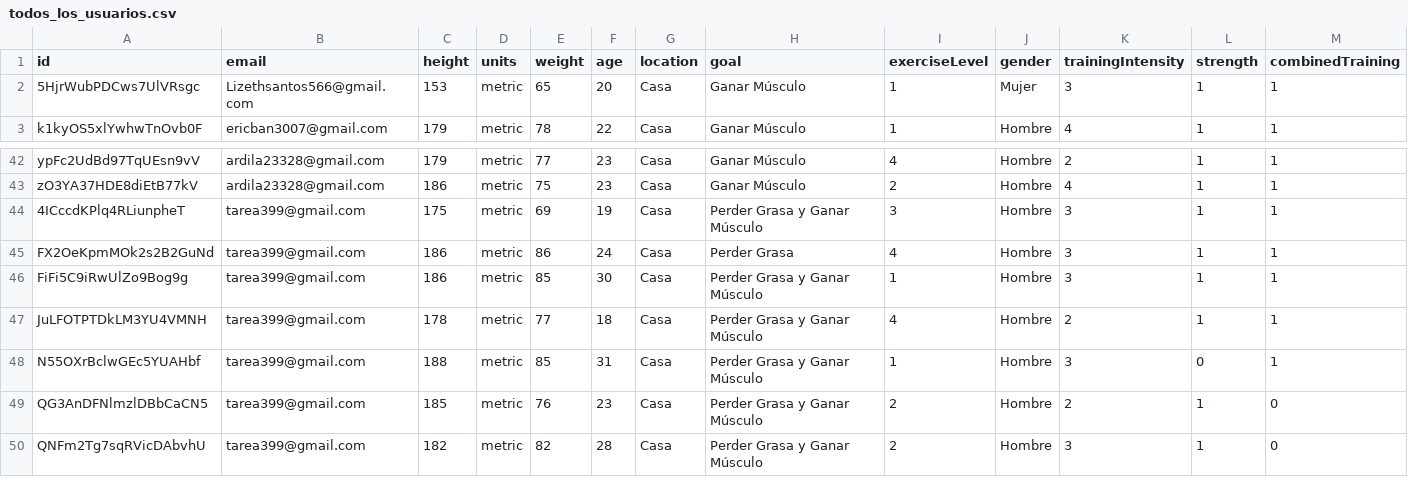
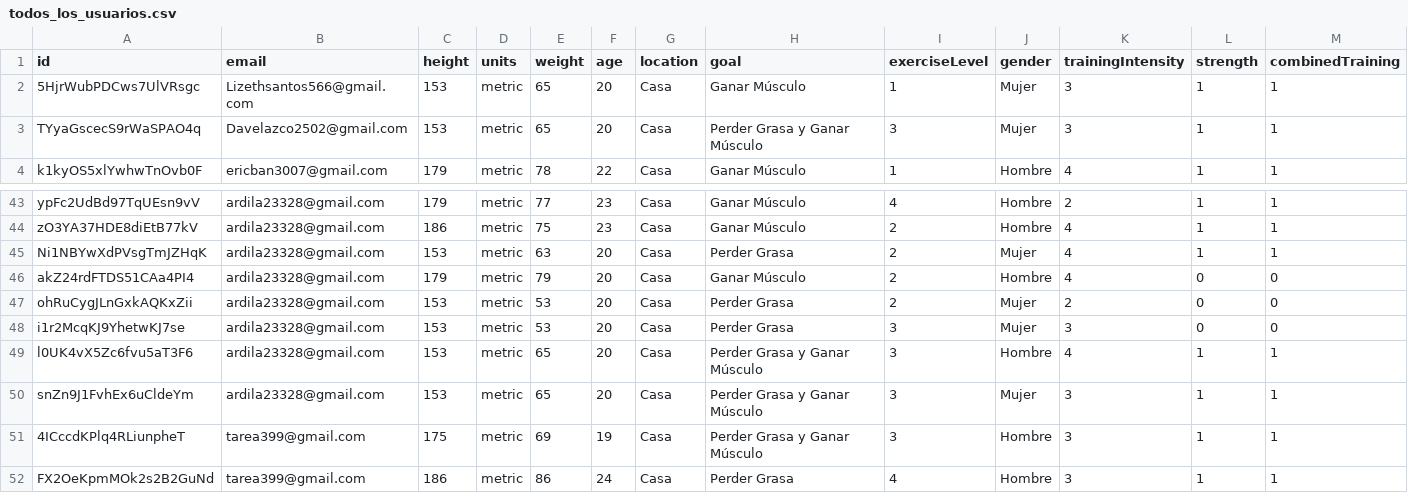
Before and after one commit to andres23328/Vida_Fit-movil, a CSV file: backend/csv/todos_los_usuarios.csv, drawn as a sheet; only a part is shown, gaps mark what is left out; the shorter side is filled out with more unchanged rows; rows hold the shown columns only; the diff names each change by its address in the sheet, - before the commit and + after, or states it on an @@ line.

```diff
--- a/backend/csv/todos_los_usuarios.csv
+++ b/backend/csv/todos_los_usuarios.csv
+row 3: TYyaGscecS9rWaSPAO4q | Davelazco2502@gmail.com | 153 | metric | 65 | 20 | Casa | Perder Grasa y Ganar Músculo | 3 | Mujer | 3 | 1 | 1
+row 45: Ni1NBYwXdPVsgTmJZHqK | ardila23328@gmail.com | 153 | metric | 63 | 20 | Casa | Perder Grasa | 2 | Mujer | 4 | 1 | 1
+row 46: akZ24rdFTDS51CAa4PI4 | ardila23328@gmail.com | 179 | metric | 79 | 20 | Casa | Ganar Músculo | 2 | Hombre | 4 | 0 | 0
+row 47: ohRuCygJLnGxkAQKxZii | ardila23328@gmail.com | 153 | metric | 53 | 20 | Casa | Perder Grasa | 2 | Mujer | 2 | 0 | 0
+row 48: i1r2McqKJ9YhetwKJ7se | ardila23328@gmail.com | 153 | metric | 53 | 20 | Casa | Perder Grasa | 3 | Mujer | 3 | 0 | 0
+row 49: l0UK4vX5Zc6fvu5aT3F6 | ardila23328@gmail.com | 153 | metric | 65 | 20 | Casa | Perder Grasa y Ganar Músculo | 3 | Hombre | 4 | 1 | 1
+row 50: snZn9J1FvhEx6uCldeYm | ardila23328@gmail.com | 153 | metric | 65 | 20 | Casa | Perder Grasa y Ganar Músculo | 3 | Mujer | 3 | 1 | 1
```
Also changed, not shown: backend/csv/usuario_HvDT6nlsbaWsjS7fUvI1ZE1FGNc2.csv, 19 other files.
